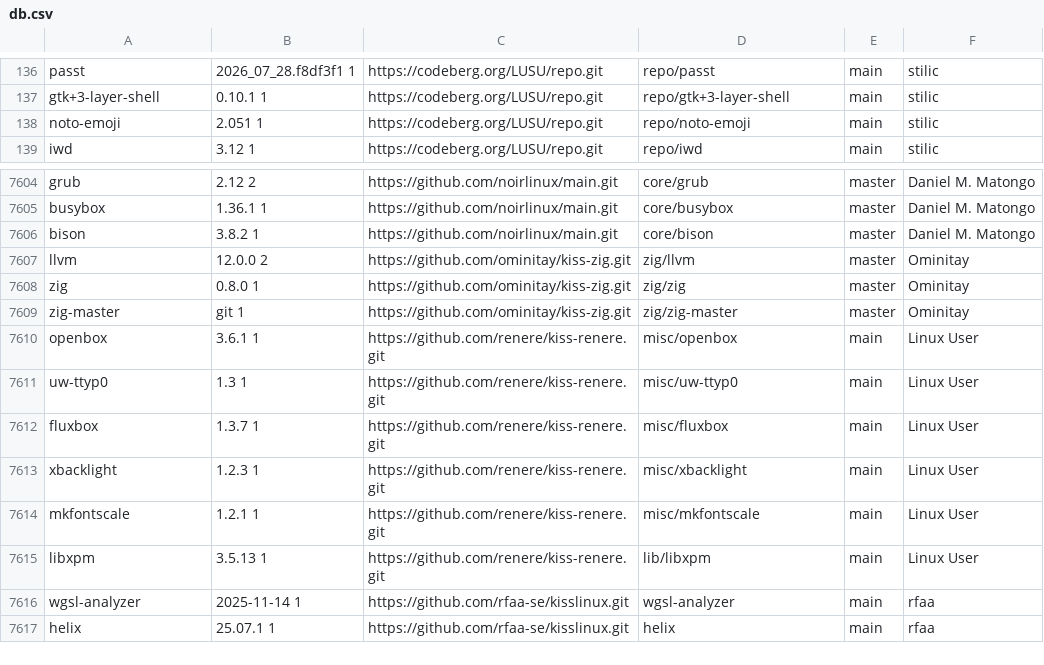
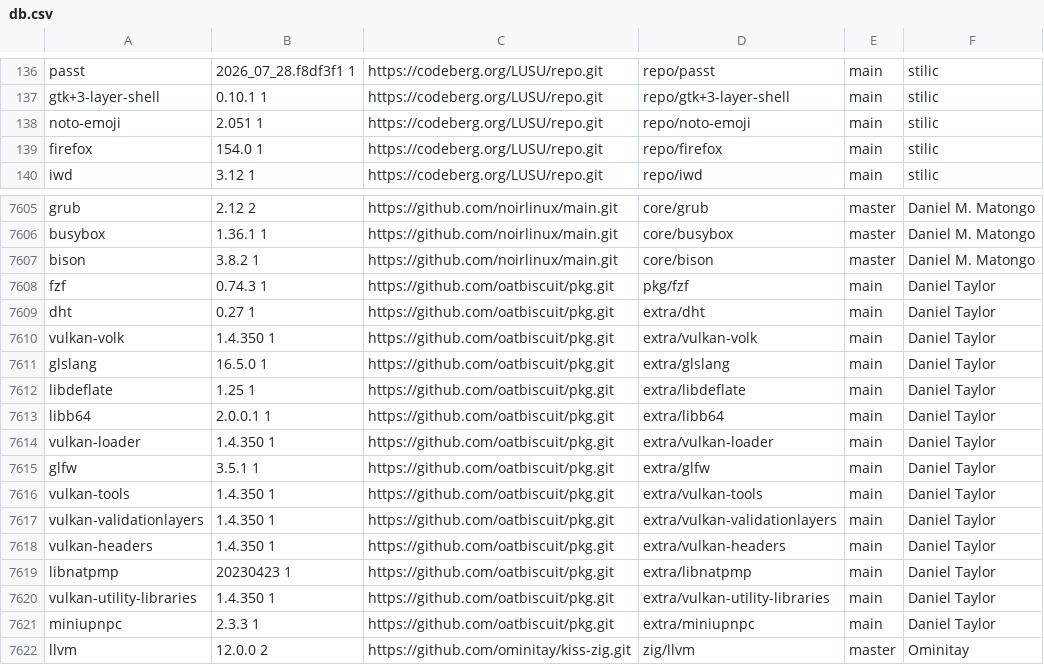
Before and after one commit to aabacchus/kiss-find, a CSV file: db.csv, drawn as a sheet; only a part is shown, gaps mark what is left out; the shorter side is filled out with more unchanged rows.

Commit message:
Deploying to gh-pages from @ aabacchus/kiss-find@210ff17aad4f44fb1c2fdfd192f3a545d276106f 🚀

```diff
--- a/db.csv
+++ b/db.csv
@@ -138,2 +138,3 @@ gtk+3-layer-shell,0.10.1 1,https://codeberg.org/LUSU/repo.git,repo/gtk+3-layer-s
 noto-emoji,2.051 1,https://codeberg.org/LUSU/repo.git,repo/noto-emoji,main,"stilic"
+firefox,154.0 1,https://codeberg.org/LUSU/repo.git,repo/firefox,main,"stilic"
 iwd,3.12 1,https://codeberg.org/LUSU/repo.git,repo/iwd,main,"stilic"
@@ -7606,2 +7607,16 @@ busybox,1.36.1 1,https://github.com/noirlinux/main.git,core/busybox,master,"Dani
 bison,3.8.2 1,https://github.com/noirlinux/main.git,core/bison,master,"Daniel M. Matongo"
+fzf,0.74.3 1,https://github.com/oatbiscuit/pkg.git,pkg/fzf,main,"Daniel Taylor"
+dht,0.27 1,https://github.com/oatbiscuit/pkg.git,extra/dht,main,"Daniel Taylor"
+vulkan-volk,1.4.350 1,https://github.com/oatbiscuit/pkg.git,extra/vulkan-volk,main,"Daniel Taylor"
+glslang,16.5.0 1,https://github.com/oatbiscuit/pkg.git,extra/glslang,main,"Daniel Taylor"
+libdeflate,1.25 1,https://github.com/oatbiscuit/pkg.git,extra/libdeflate,main,"Daniel Taylor"
+libb64,2.0.0.1 1,https://github.com/oatbiscuit/pkg.git,extra/libb64,main,"Daniel Taylor"
+vulkan-loader,1.4.350 1,https://github.com/oatbiscuit/pkg.git,extra/vulkan-loader,main,"Daniel Taylor"
+glfw,3.5.1 1,https://github.com/oatbiscuit/pkg.git,extra/glfw,main,"Daniel Taylor"
+vulkan-tools,1.4.350 1,https://github.com/oatbiscuit/pkg.git,extra/vulkan-tools,main,"Daniel Taylor"
+vulkan-validationlayers,1.4.350 1,https://github.com/oatbiscuit/pkg.git,extra/vulkan-validationlayers,main,"Daniel Taylor"
+vulkan-headers,1.4.350 1,https://github.com/oatbiscuit/pkg.git,extra/vulkan-headers,main,"Daniel Taylor"
+libnatpmp,20230423 1,https://github.com/oatbiscuit/pkg.git,extra/libnatpmp,main,"Daniel Taylor"
+vulkan-utility-libraries,1.4.350 1,https://github.com/oatbiscuit/pkg.git,extra/vulkan-utility-libraries,main,"Daniel Taylor"
+miniupnpc,2.3.3 1,https://github.com/oatbiscuit/pkg.git,extra/miniupnpc,main,"Daniel Taylor"
 llvm,12.0.0 2,https://github.com/ominitay/kiss-zig.git,zig/llvm,master,"Ominitay"
```
